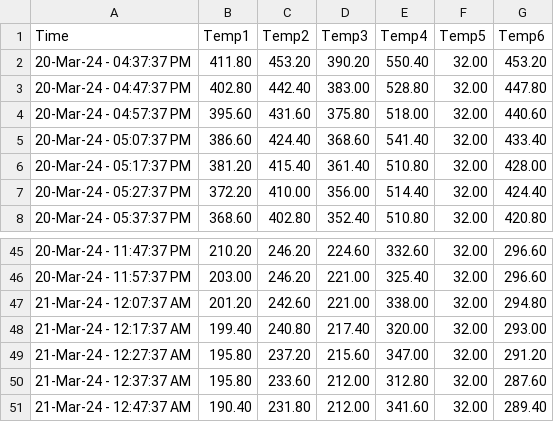
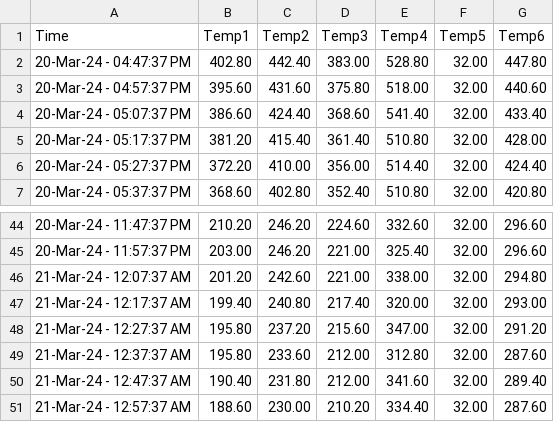
Before and after one commit to UDS-Furnace/View, a CSV file: OnlineLog.csv, drawn as a sheet; only a part is shown, gaps mark what is left out.

Commit message:
Updating temperature log2024-03-21 00:57:37.777340

```diff
--- a/OnlineLog.csv
+++ b/OnlineLog.csv
@@ -1,3 +1,2 @@
 Time,Temp1,Temp2,Temp3,Temp4,Temp5,Temp6
-20-Mar-24 - 04:37:37 PM,411.80,453.20,390.20,550.40,32.00,453.20
 20-Mar-24 - 04:47:37 PM,402.80,442.40,383.00,528.80,32.00,447.80
@@ -51 +50,2 @@ Time,Temp1,Temp2,Temp3,Temp4,Temp5,Temp6
 21-Mar-24 - 12:47:37 AM,190.40,231.80,212.00,341.60,32.00,289.40
+21-Mar-24 - 12:57:37 AM,188.60,230.00,210.20,334.40,32.00,287.60
```
